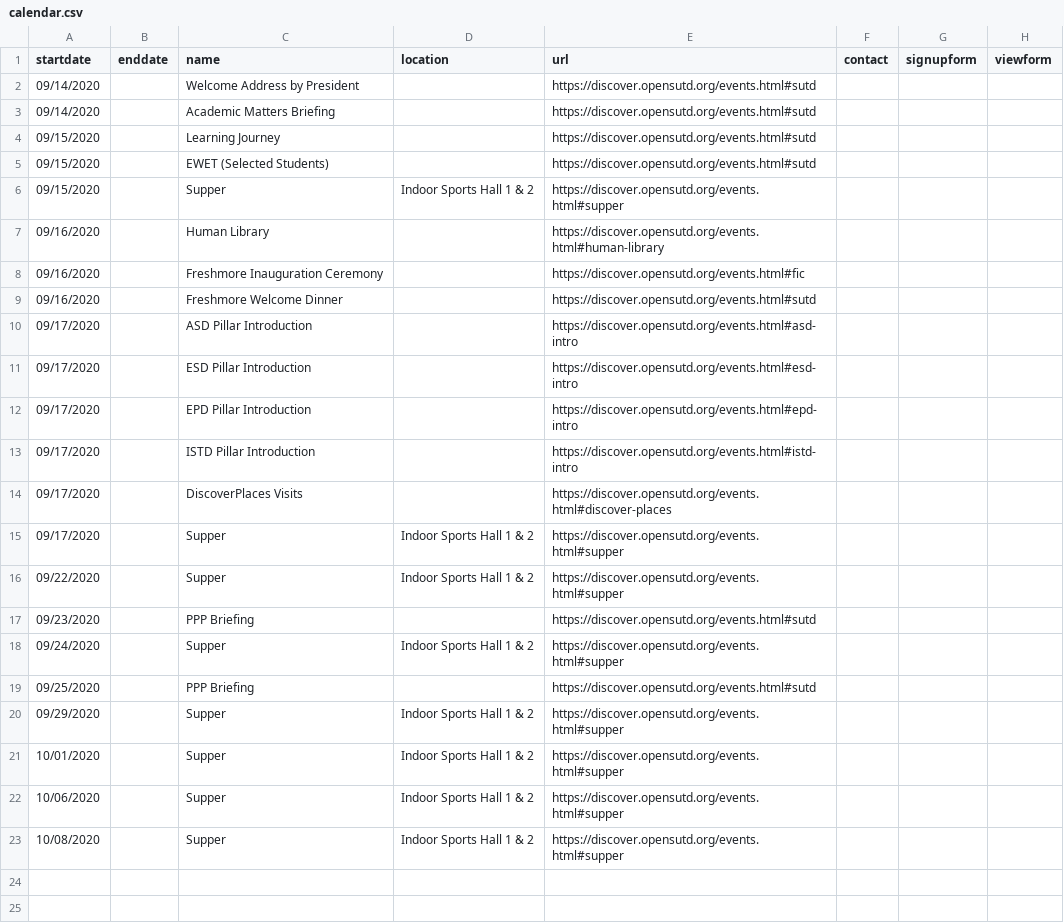
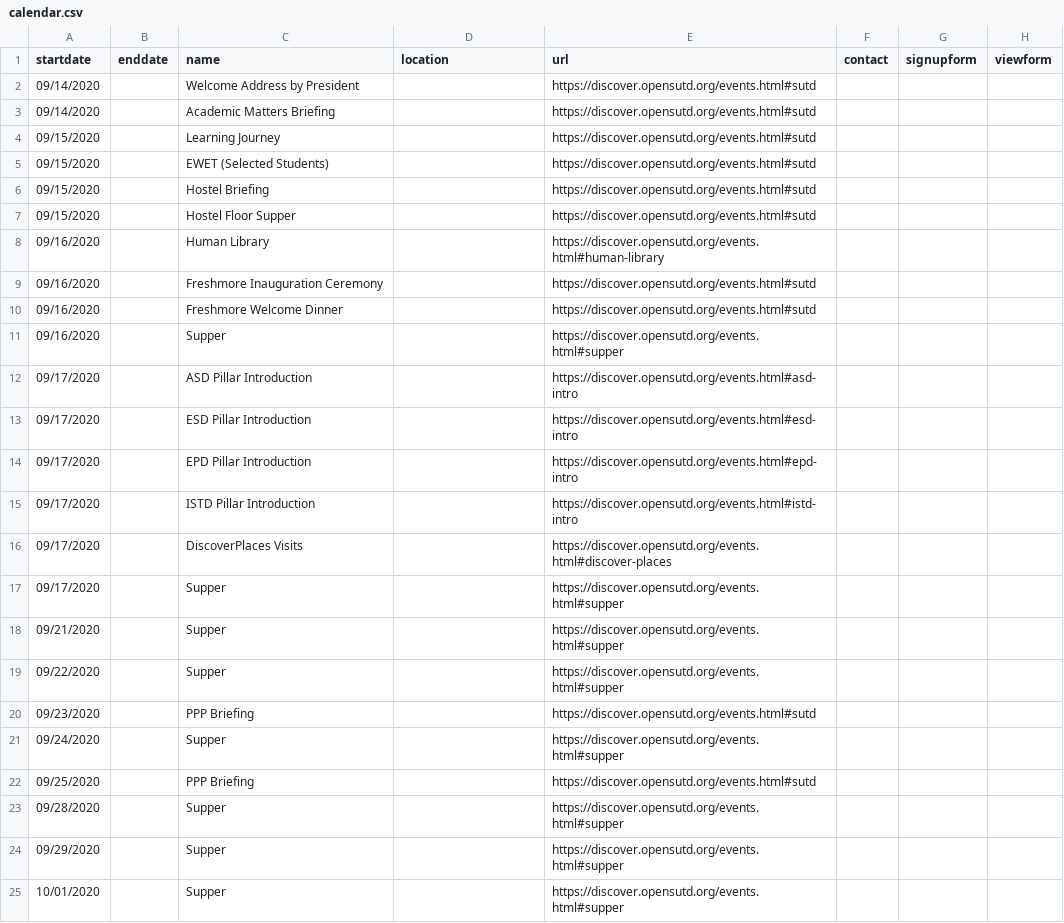
Before and after one commit to OpenSUTD/DiscoverSUTD-2020, a CSV file: calendar.csv, drawn as a sheet.

```diff
--- a/calendar.csv
+++ b/calendar.csv
@@ -5,6 +5,8 @@ startdate,enddate,name,location,url,contact,signupform,viewform
 09/15/2020,,EWET (Selected Students),,https://discover.opensutd.org/events.html#sutd,,,
-09/15/2020,,Supper,Indoor Sports Hall 1 & 2,https://discover.opensutd.org/events.html#supper,,,
+09/15/2020,,Hostel Briefing,,https://discover.opensutd.org/events.html#sutd,,,
+09/15/2020,,Hostel Floor Supper,,https://discover.opensutd.org/events.html#sutd,,,
 09/16/2020,,Human Library,,https://discover.opensutd.org/events.html#human-library,,,
-09/16/2020,,Freshmore Inauguration Ceremony,,https://discover.opensutd.org/events.html#fic,,,
+09/16/2020,,Freshmore Inauguration Ceremony,,https://discover.opensutd.org/events.html#sutd,,,
 09/16/2020,,Freshmore Welcome Dinner,,https://discover.opensutd.org/events.html#sutd,,,
+09/16/2020,,Supper,,https://discover.opensutd.org/events.html#supper,,,
 09/17/2020,,ASD Pillar Introduction,,https://discover.opensutd.org/events.html#asd-intro,,,
@@ -14,10 +16,10 @@ startdate,enddate,name,location,url,contact,signupform,viewform
 09/17/2020,,DiscoverPlaces Visits,,https://discover.opensutd.org/events.html#discover-places,,,
-09/17/2020,,Supper,Indoor Sports Hall 1 & 2,https://discover.opensutd.org/events.html#supper,,,
-09/22/2020,,Supper,Indoor Sports Hall 1 & 2,https://discover.opensutd.org/events.html#supper,,,
+09/17/2020,,Supper,,https://discover.opensutd.org/events.html#supper,,,
+09/21/2020,,Supper,,https://discover.opensutd.org/events.html#supper,,,
+09/22/2020,,Supper,,https://discover.opensutd.org/events.html#supper,,,
 09/23/2020,,PPP Briefing,,https://discover.opensutd.org/events.html#sutd,,,
-09/24/2020,,Supper,Indoor Sports Hall 1 & 2,https://discover.opensutd.org/events.html#supper,,,
+09/24/2020,,Supper,,https://discover.opensutd.org/events.html#supper,,,
 09/25/2020,,PPP Briefing,,https://discover.opensutd.org/events.html#sutd,,,
-09/29/2020,,Supper,Indoor Sports Hall 1 & 2,https://discover.opensutd.org/events.html#supper,,,
-10/01/2020,,Supper,Indoor Sports Hall 1 & 2,https://discover.opensutd.org/events.html#supper,,,
-10/06/2020,,Supper,Indoor Sports Hall 1 & 2,https://discover.opensutd.org/events.html#supper,,,
-10/08/2020,,Supper,Indoor Sports Hall 1 & 2,https://discover.opensutd.org/events.html#supper,,,
+09/28/2020,,Supper,,https://discover.opensutd.org/events.html#supper,,,
+09/29/2020,,Supper,,https://discover.opensutd.org/events.html#supper,,,
+10/01/2020,,Supper,,https://discover.opensutd.org/events.html#supper,,,
```
Also changed, not shown: 9 other files.
